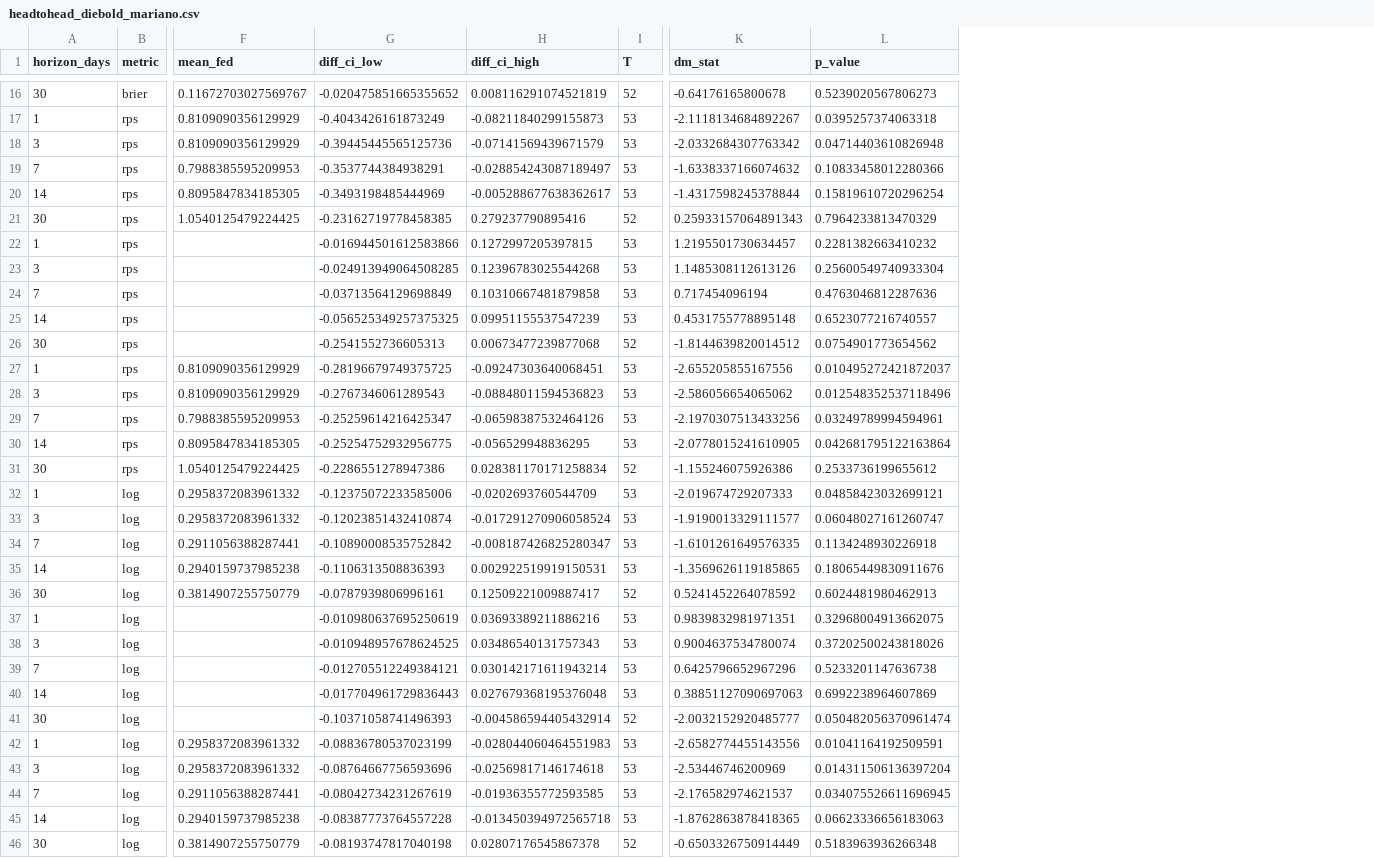
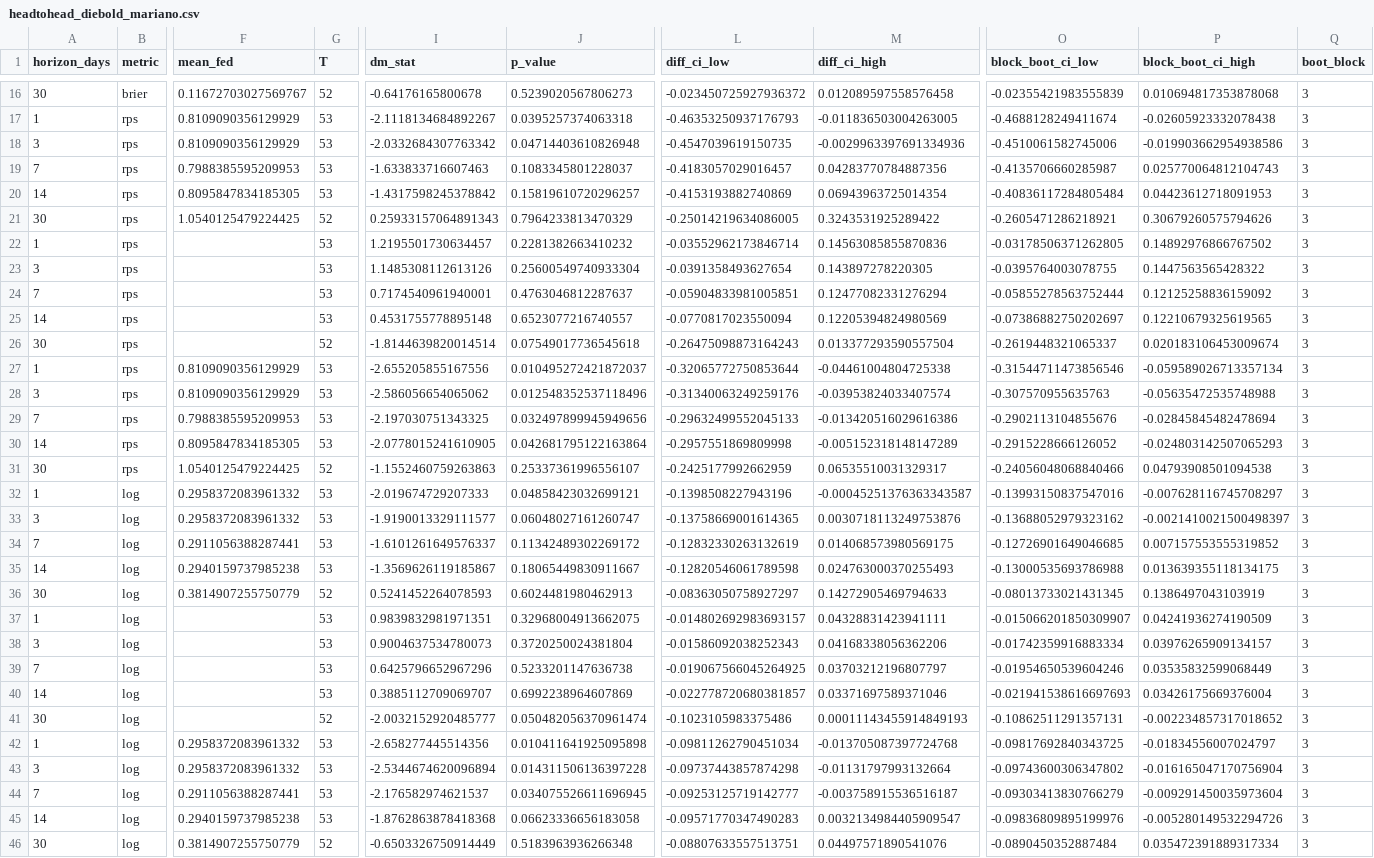
Before and after one commit to lukesfec/kalshi-vs-fed, a CSV file: docs/data/headtohead_diebold_mariano.csv, drawn as a sheet; only a part is shown, gaps mark what is left out; removed rows and columns are numbered as before the commit, all else as after; the diff covers the shown part only; the diff names each change by its address in the sheet, - before the commit and + after, or states it on an @@ line.

```diff
--- a/docs/data/headtohead_diebold_mariano.csv
+++ b/docs/data/headtohead_diebold_mariano.csv
-column G (diff_ci_low), rows 16-46: -0.020475851665355652 | -0.4043426161873249 | -0.39445445565125736 | -0.3537744384938291 | -0.3493198485444969 | -0.23162719778458385 | -0.016944501612583866 | -0.024913949064508285 | -0.03713564129698849 | -0.056525349257375325 | -0.2541552736605313 | -0.28196679749375725 | -0.2767346061289543 | -0.25259614216425347 | -0.25254752932956775 | -0.2286551278947386 | -0.12375072233585006 | -0.12023851432410874 | -0.10890008535752842 | -0.1106313508836393 | -0.0787939806996161 | -0.010980637695250619 | -0.010948957678624525 | -0.012705512249384121 | -0.017704961729836443 | -0.10371058741496393 | -0.08836780537023199 | -0.08764667756593696 | -0.08042734231267619 | -0.08387773764557228 | -0.08193747817040198
-column H (diff_ci_high), rows 16-46: 0.008116291074521819 | -0.08211840299155873 | -0.07141569439671579 | -0.028854243087189497 | -0.005288677638362617 | 0.279237790895416 | 0.1272997205397815 | 0.12396783025544268 | 0.10310667481879858 | 0.09951155537547239 | 0.00673477239877068 | -0.09247303640068451 | -0.08848011594536823 | -0.06598387532464126 | -0.056529948836295 | 0.028381170171258834 | -0.0202693760544709 | -0.017291270906058524 | -0.008187426825280347 | 0.002922519919150531 | 0.12509221009887417 | 0.03693389211886216 | 0.03486540131757343 | 0.030142171611943214 | 0.027679368195376048 | -0.004586594405432914 | -0.028044060464551983 | -0.02569817146174618 | -0.01936355772593585 | -0.013450394972565718 | 0.02807176545867378
+column L (diff_ci_low), rows 16-46: -0.023450725927936372 | -0.46353250937176793 | -0.4547039619150735 | -0.4183057029016457 | -0.4153193882740869 | -0.25014219634086005 | -0.03552962173846714 | -0.0391358493627654 | -0.05904833981005851 | -0.0770817023550094 | -0.26475098873164243 | -0.32065772750853644 | -0.31340063249259176 | -0.29632499552045133 | -0.2957551869809998 | -0.2425177992662959 | -0.1398508227943196 | -0.13758669001614365 | -0.12832330263132619 | -0.12820546061789598 | -0.08363050758927297 | -0.014802692983693157 | -0.01586092038252343 | -0.019067566045264925 | -0.022778720680381857 | -0.1023105983375486 | -0.09811262790451034 | -0.09737443857874298 | -0.09253125719142777 | -0.09571770347490283 | -0.08807633557513751
+column M (diff_ci_high), rows 16-46: 0.012089597558576458 | -0.011836503004263005 | -0.0029963397691334936 | 0.04283770784887356 | 0.06943963725014354 | 0.3243531925289422 | 0.14563085855870836 | 0.143897278220305 | 0.12477082331276294 | 0.12205394824980569 | 0.013377293590557504 | -0.04461004804725338 | -0.03953824033407574 | -0.013420516029616386 | -0.005152318148147289 | 0.06535510031329317 | -0.00045251376363343587 | 0.0030718113249753876 | 0.014068573980569175 | 0.024763000370255493 | 0.14272905469794633 | 0.04328831423941111 | 0.04168338056362206 | 0.03703212196807797 | 0.03371697589371046 | 0.00011143455914849193 | -0.013705087397724768 | -0.01131797993132664 | -0.003758915536516187 | 0.0032134984405909547 | 0.04497571890541076
+column O (block_boot_ci_low), rows 16-46: -0.02355421983555839 | -0.4688128249411674 | -0.4510061582745006 | -0.4135706660285987 | -0.40836117284805484 | -0.2605471286218921 | -0.03178506371262805 | -0.0395764003078755 | -0.05855278563752444 | -0.07386882750202697 | -0.2619448321065337 | -0.31544711473856546 | -0.307570955635763 | -0.2902113104855676 | -0.2915228666126052 | -0.24056048068840466 | -0.13993150837547016 | -0.13688052979323162 | -0.12726901649046685 | -0.13000535693786988 | -0.08013733021431345 | -0.015066201850309907 | -0.01742359916883334 | -0.01954650539604246 | -0.021941538616697693 | -0.10862511291357131 | -0.09817692840343725 | -0.09743600306347802 | -0.09303413830766279 | -0.09836809895199976 | -0.0890450352887484
+column P (block_boot_ci_high), rows 16-46: 0.010694817353878068 | -0.02605923332078438 | -0.019903662954938586 | 0.025770064812104743 | 0.04423612718091953 | 0.30679260575794626 | 0.14892976866767502 | 0.1447563565428322 | 0.12125258836159092 | 0.12210679325619565 | 0.020183106453009674 | -0.059589026713357134 | -0.05635472535748988 | -0.02845845482478694 | -0.024803142507065293 | 0.04793908501094538 | -0.007628116745708297 | -0.0021410021500498397 | 0.007157553555319852 | 0.013639355118134175 | 0.1386497043103919 | 0.04241936274190509 | 0.03976265909134157 | 0.03535832599068449 | 0.03426175669376004 | -0.002234857317018652 | -0.01834556007024797 | -0.016165047170756904 | -0.009291450035973604 | -0.005280149532294726 | 0.035472391889317334
+column Q (boot_block), rows 16-46: all 3
-I19 (dm_stat): -1.6338337166074632
+I19 (dm_stat): -1.633833716607463
-J19 (p_value): 0.10833458012280366
+J19 (p_value): 0.1083345801228037
-I20 (dm_stat): -1.4317598245378844
+I20 (dm_stat): -1.4317598245378842
-J20 (p_value): 0.15819610720296254
+J20 (p_value): 0.15819610720296257
-I24 (dm_stat): 0.717454096194
+I24 (dm_stat): 0.7174540961940001
-J24 (p_value): 0.4763046812287636
+J24 (p_value): 0.4763046812287637
-I26 (dm_stat): -1.8144639820014512
+I26 (dm_stat): -1.8144639820014514
-J26 (p_value): 0.0754901773654562
+J26 (p_value): 0.07549017736545618
-I29 (dm_stat): -2.1970307513433256
+I29 (dm_stat): -2.197030751343325
-J29 (p_value): 0.03249789994594961
+J29 (p_value): 0.032497899945949656
-I31 (dm_stat): -1.155246075926386
+I31 (dm_stat): -1.1552460759263863
-J31 (p_value): 0.2533736199655612
+J31 (p_value): 0.25337361996556107
-I34 (dm_stat): -1.6101261649576335
+I34 (dm_stat): -1.6101261649576337
-J34 (p_value): 0.1134248930226918
+J34 (p_value): 0.11342489302269172
-I35 (dm_stat): -1.3569626119185865
+I35 (dm_stat): -1.3569626119185867
-J35 (p_value): 0.18065449830911676
+J35 (p_value): 0.18065449830911667
-I36 (dm_stat): 0.5241452264078592
+I36 (dm_stat): 0.5241452264078593
-I38 (dm_stat): 0.9004637534780074
+I38 (dm_stat): 0.9004637534780073
-J38 (p_value): 0.37202500243818026
+J38 (p_value): 0.3720250024381804
-I40 (dm_stat): 0.38851127090697063
+I40 (dm_stat): 0.3885112709069707
-I42 (dm_stat): -2.6582774455143556
+I42 (dm_stat): -2.658277445514356
-J42 (p_value): 0.01041164192509591
+J42 (p_value): 0.010411641925095898
-I43 (dm_stat): -2.53446746200969
+I43 (dm_stat): -2.5344674620096894
-J43 (p_value): 0.014311506136397204
+J43 (p_value): 0.014311506136397228
-I45 (dm_stat): -1.8762863878418365
+I45 (dm_stat): -1.8762863878418368
-J45 (p_value): 0.06623336656183063
+J45 (p_value): 0.06623336656183058
```
Also changed, not shown: 6 edited cells elsewhere in this file, docs/data/backtest_threshold_sweep.csv, outputs/phase4/diebold_mariano.csv, 22 other files.
